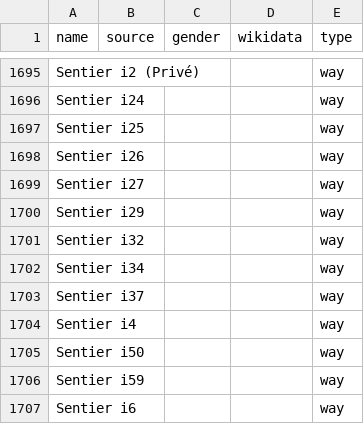
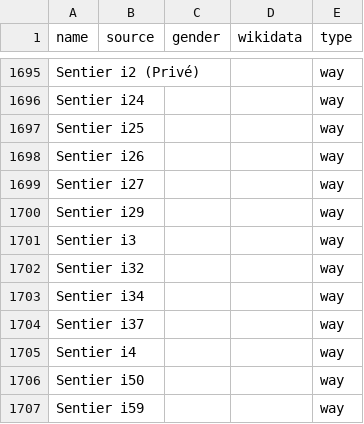
Before and after one commit to EqualStreetNames/equalstreetnames-namur, a CSV file: data/other.csv, drawn as a sheet; only a part is shown, gaps mark what is left out; the shorter side is filled out with more unchanged rows; the diff names each change by its address in the sheet, - before the commit and + after, or states it on an @@ line.

```diff
--- a/data/other.csv
+++ b/data/other.csv
+row 1701: Sentier i3 |  |  |  | way
```
Also changed, not shown: 2 other files.
